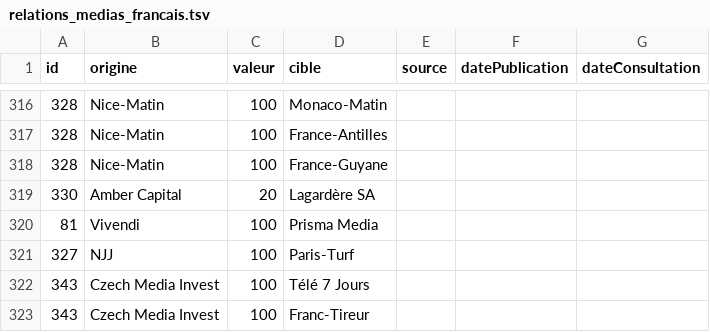
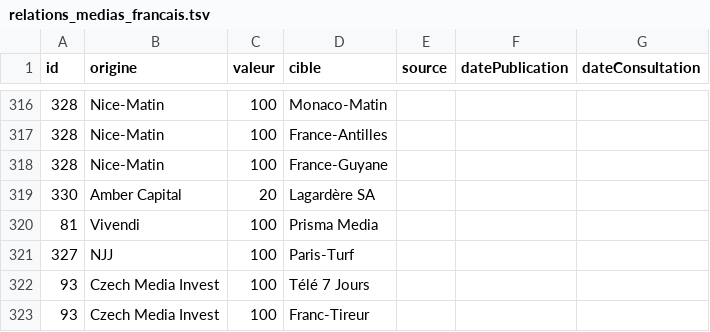
Before and after one commit to mdiplo/Medias_francais, a TSV file: relations_medias_francais.tsv, drawn as a sheet; only a part is shown, gaps mark what is left out.

Commit message:
fix Czech Media Invest id in relations

```diff
--- a/relations_medias_francais.tsv
+++ b/relations_medias_francais.tsv
@@ -321,3 +321,3 @@ id	origine	valeur	cible	source	datePublication	dateConsultation
 327	NJJ	100	Paris-Turf			
-343	Czech Media Invest	100	Télé 7 Jours			
-343	Czech Media Invest	100	Franc-Tireur			
+93	Czech Media Invest	100	Télé 7 Jours			
+93	Czech Media Invest	100	Franc-Tireur			
```
